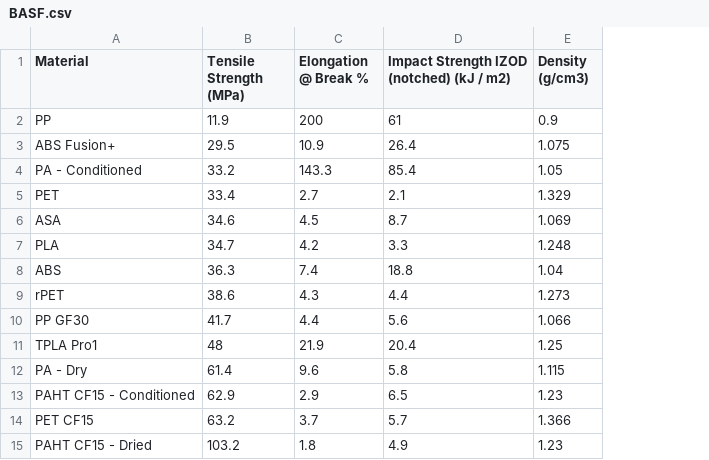
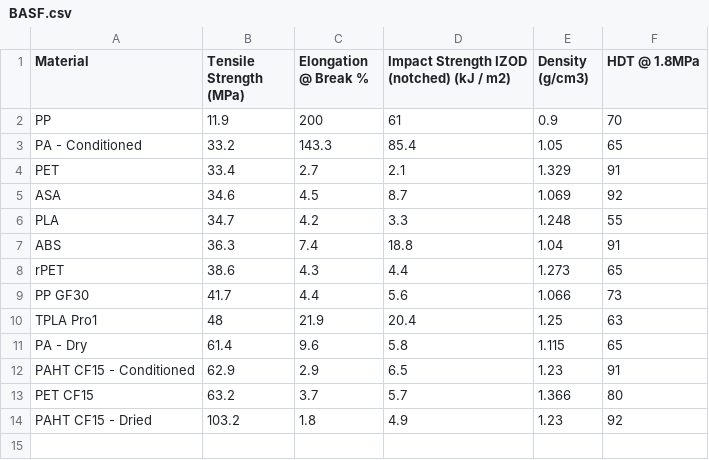
Before and after one commit to felixdapony2/MaterialCharts, a CSV file: BASF.csv, drawn as a sheet; removed rows and columns are numbered as before the commit, all else as after; the diff names each change by its address in the sheet, - before the commit and + after, or states it on an @@ line.

Commit message:
Update BASF.csv

```diff
--- a/BASF.csv
+++ b/BASF.csv
+column F (HDT @ 1.8MPa), rows 2-14: 70 | 65 | 91 | 92 | 55 | 91 | 65 | 73 | 63 | 65 | 91 | 80 | 92
-row 3: ABS Fusion+ | 29.5 | 10.9 | 26.4 | 1.075
```
